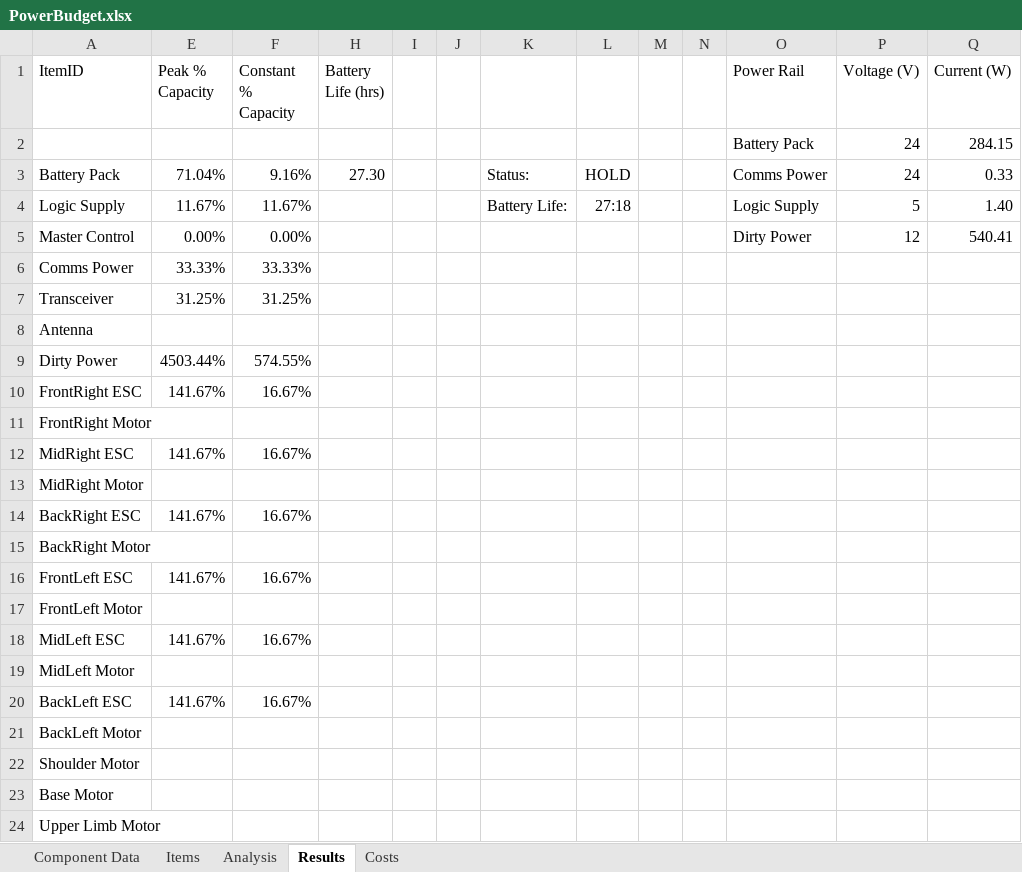
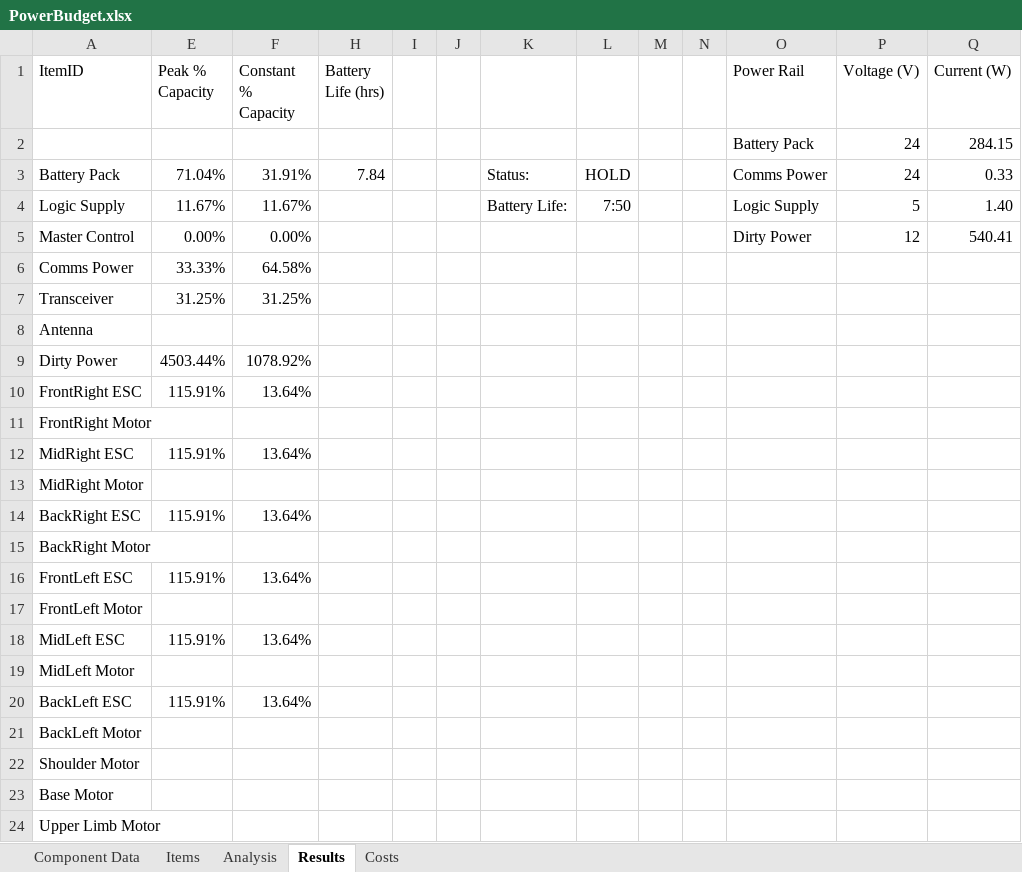
Before and after one commit to ISU-MAVRIC/MAVRIC-Systems, an Excel workbook: Electrical/PowerBudget.xlsx, sheet Results, drawn as a sheet; only a part is shown; values as stored, in another font and other column widths than the file's, no borders; conditional formats and table styles not drawn; the diff names each change by its address in the sheet, - before the commit and + after, or states it on an @@ line.

```diff
--- a/Electrical/PowerBudget.xlsx (sheet Results)
+++ b/Electrical/PowerBudget.xlsx (sheet Results)
-F3 (Constant % Capacity): 9.16%
+F3 (Constant % Capacity): 31.91%
-H3 (Battery Life (hrs)): 27.30
+H3 (Battery Life (hrs)): 7.84
-L4: 27:18
+L4: 7:50
-F6 (Constant % Capacity): 33.33%
+F6 (Constant % Capacity): 64.58%
-F9 (Constant % Capacity): 574.55%
+F9 (Constant % Capacity): 1078.92%
-E10 (Peak % Capacity): 141.67%
+E10 (Peak % Capacity): 115.91%
-F10 (Constant % Capacity): 16.67%
+F10 (Constant % Capacity): 13.64%
-E12 (Peak % Capacity): 141.67%
+E12 (Peak % Capacity): 115.91%
-F12 (Constant % Capacity): 16.67%
+F12 (Constant % Capacity): 13.64%
-E14 (Peak % Capacity): 141.67%
+E14 (Peak % Capacity): 115.91%
-F14 (Constant % Capacity): 16.67%
+F14 (Constant % Capacity): 13.64%
-E16 (Peak % Capacity): 141.67%
+E16 (Peak % Capacity): 115.91%
-F16 (Constant % Capacity): 16.67%
+F16 (Constant % Capacity): 13.64%
-E18 (Peak % Capacity): 141.67%
+E18 (Peak % Capacity): 115.91%
-F18 (Constant % Capacity): 16.67%
+F18 (Constant % Capacity): 13.64%
-E20 (Peak % Capacity): 141.67%
+E20 (Peak % Capacity): 115.91%
-F20 (Constant % Capacity): 16.67%
+F20 (Constant % Capacity): 13.64%
```
Also changed, not shown: sheet Analysis, sheet Items, sheet Component Data, sheet Costs, formulas that keep their value, hidden cells, 1 other file.
